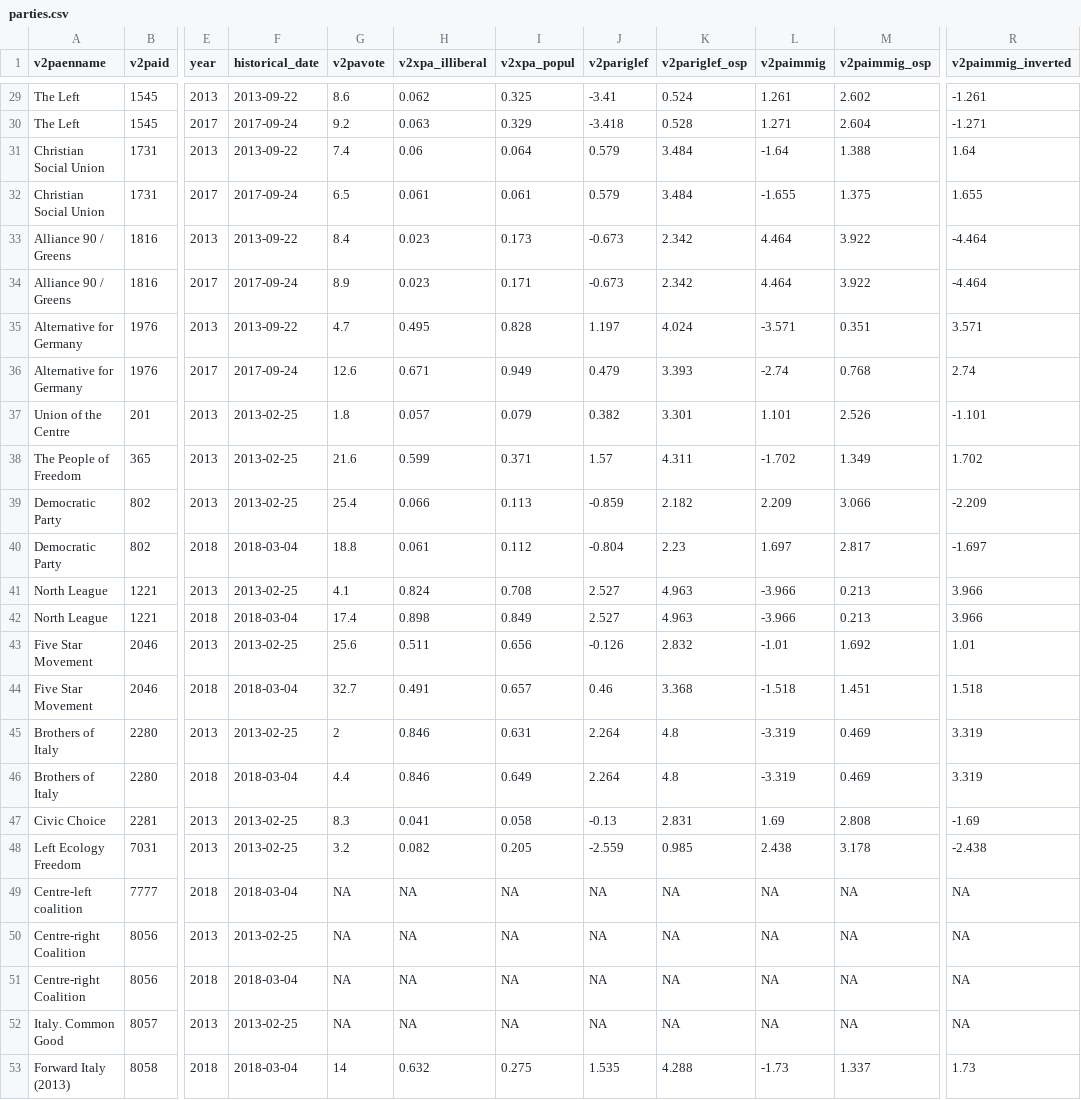
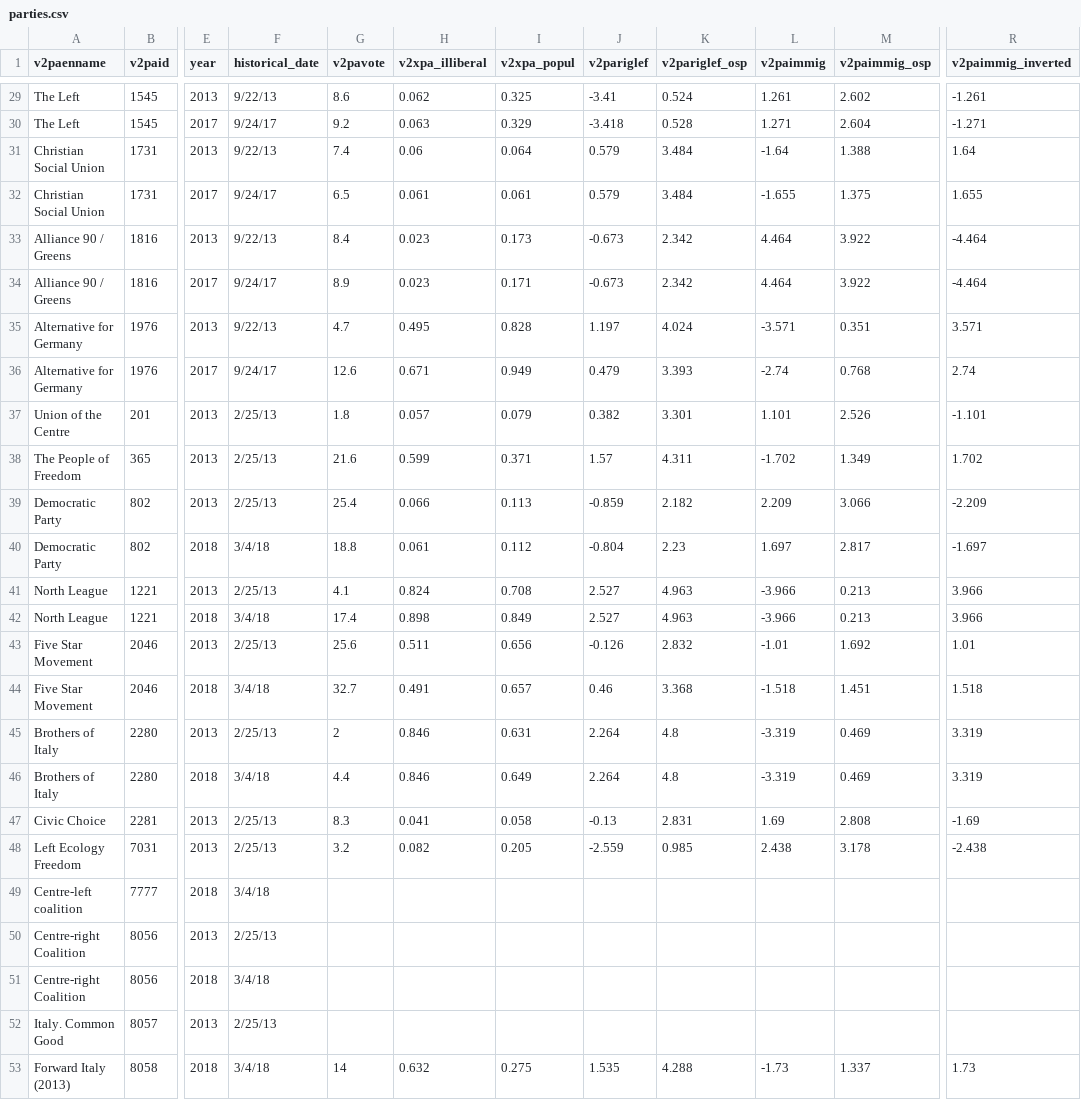
Before and after one commit to wmerrow/wmerrow.github.io, a CSV file: right-wing-parties/data/parties.csv, drawn as a sheet; only a part is shown, gaps mark what is left out; the diff covers the shown part only; the diff names each change by its address in the sheet, - before the commit and + after, or states it on an @@ line.

```diff
--- a/right-wing-parties/data/parties.csv
+++ b/right-wing-parties/data/parties.csv
-F29 (historical_date): 2013-09-22
+F29 (historical_date): 9/22/13
-F30 (historical_date): 2017-09-24
+F30 (historical_date): 9/24/17
-F31 (historical_date): 2013-09-22
+F31 (historical_date): 9/22/13
-F32 (historical_date): 2017-09-24
+F32 (historical_date): 9/24/17
-F33 (historical_date): 2013-09-22
+F33 (historical_date): 9/22/13
-F34 (historical_date): 2017-09-24
+F34 (historical_date): 9/24/17
-F35 (historical_date): 2013-09-22
+F35 (historical_date): 9/22/13
-F36 (historical_date): 2017-09-24
+F36 (historical_date): 9/24/17
-F37:F39 (historical_date): 2013-02-25
+F37:F39 (historical_date): 2/25/13
-F40 (historical_date): 2018-03-04
+F40 (historical_date): 3/4/18
-F41 (historical_date): 2013-02-25
+F41 (historical_date): 2/25/13
-F42 (historical_date): 2018-03-04
+F42 (historical_date): 3/4/18
-F43 (historical_date): 2013-02-25
+F43 (historical_date): 2/25/13
-F44 (historical_date): 2018-03-04
+F44 (historical_date): 3/4/18
-F45 (historical_date): 2013-02-25
+F45 (historical_date): 2/25/13
-F46 (historical_date): 2018-03-04
+F46 (historical_date): 3/4/18
-F47:F48 (historical_date): 2013-02-25
+F47:F48 (historical_date): 2/25/13
-F49 (historical_date): 2018-03-04
+F49 (historical_date): 3/4/18
-G49:G52 (v2pavote): NA
+G49:G52 (v2pavote): (empty)
-H49:H52 (v2xpa_illiberal): NA
+H49:H52 (v2xpa_illiberal): (empty)
-I49:I52 (v2xpa_popul): NA
+I49:I52 (v2xpa_popul): (empty)
-J49:J52 (v2pariglef): NA
+J49:J52 (v2pariglef): (empty)
-K49:K52 (v2pariglef_osp): NA
+K49:K52 (v2pariglef_osp): (empty)
-L49:L52 (v2paimmig): NA
+L49:L52 (v2paimmig): (empty)
-M49:M52 (v2paimmig_osp): NA
+M49:M52 (v2paimmig_osp): (empty)
-R49:R52 (v2paimmig_inverted): NA
+R49:R52 (v2paimmig_inverted): (empty)
-F50 (historical_date): 2013-02-25
+F50 (historical_date): 2/25/13
-F51 (historical_date): 2018-03-04
+F51 (historical_date): 3/4/18
-F52 (historical_date): 2013-02-25
+F52 (historical_date): 2/25/13
-F53 (historical_date): 2018-03-04
+F53 (historical_date): 3/4/18
```
Also changed, not shown: 131 edited cells elsewhere in this file, right-wing-parties/data/parties_first-last.csv, 2 other files.
